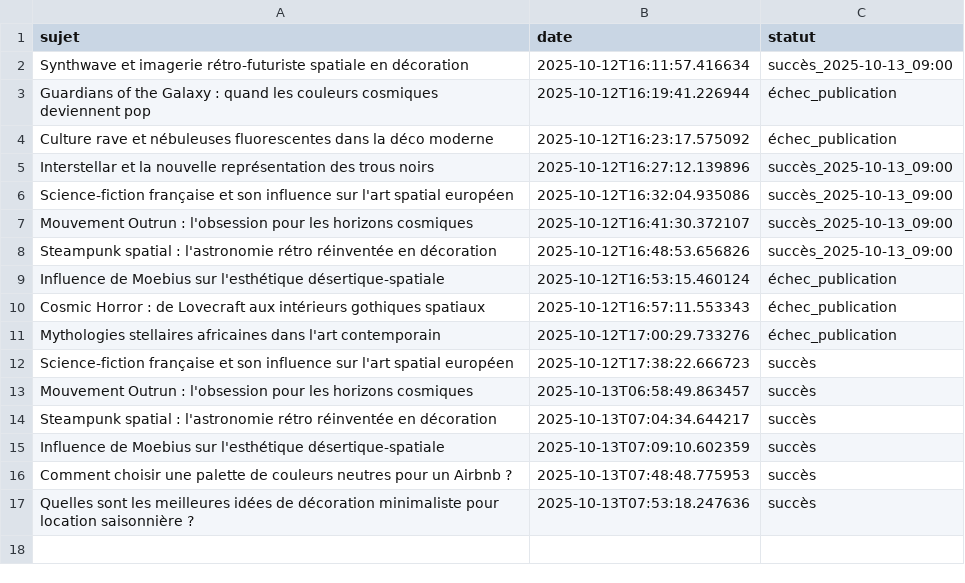
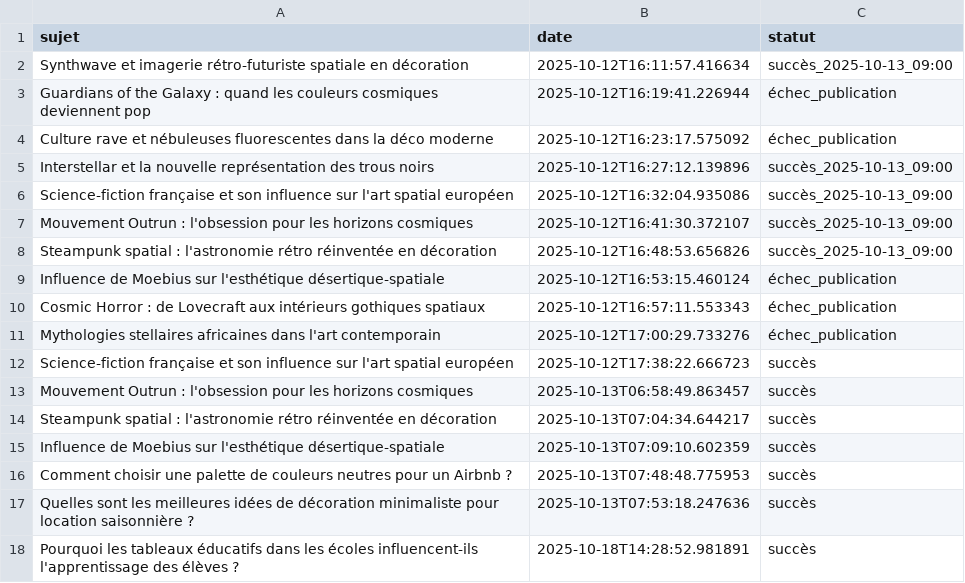
Before and after one commit to Metalosmose21/Ecole-1, a CSV file: sujets_traites.csv, drawn as a sheet; the diff names each change by its address in the sheet, - before the commit and + after, or states it on an @@ line.

```diff
--- a/sujets_traites.csv
+++ b/sujets_traites.csv
+row 18: Pourquoi les tableaux éducatifs dans les écoles influencent-ils l'apprentissage des élèves ? | 2025-10-18T14:28:52.981891 | succès
```
Also changed, not shown: sujets.csv.
